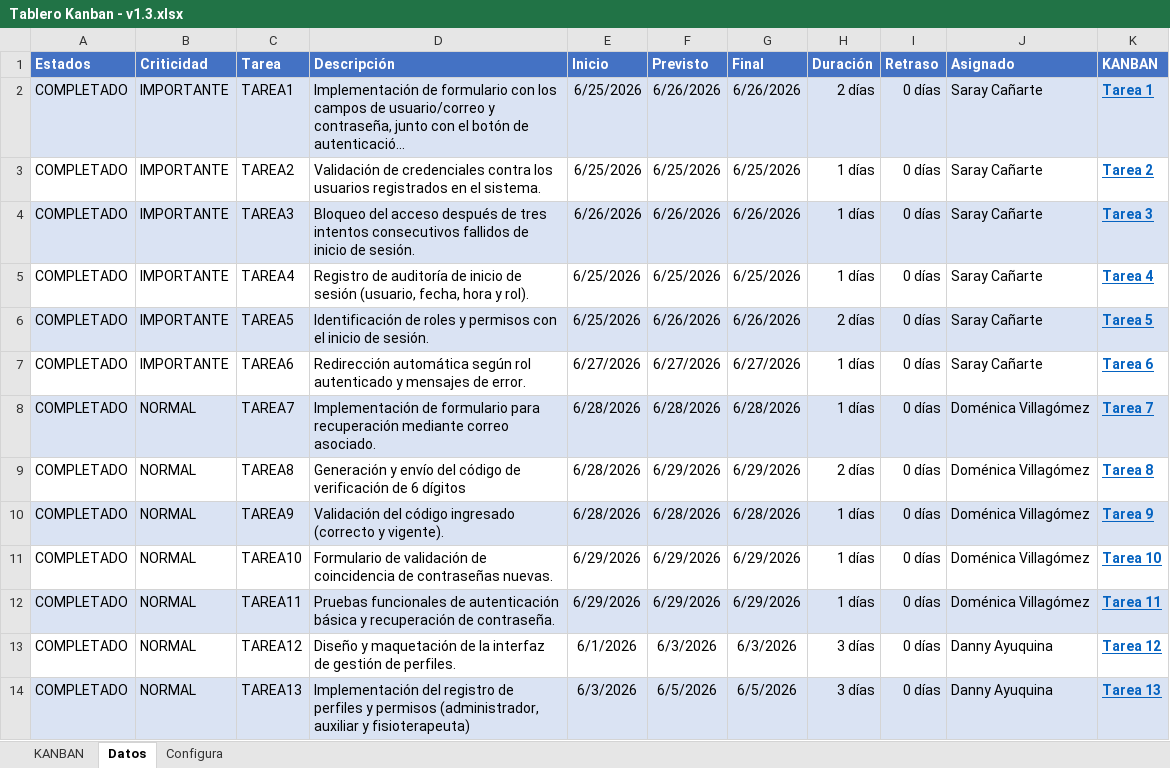
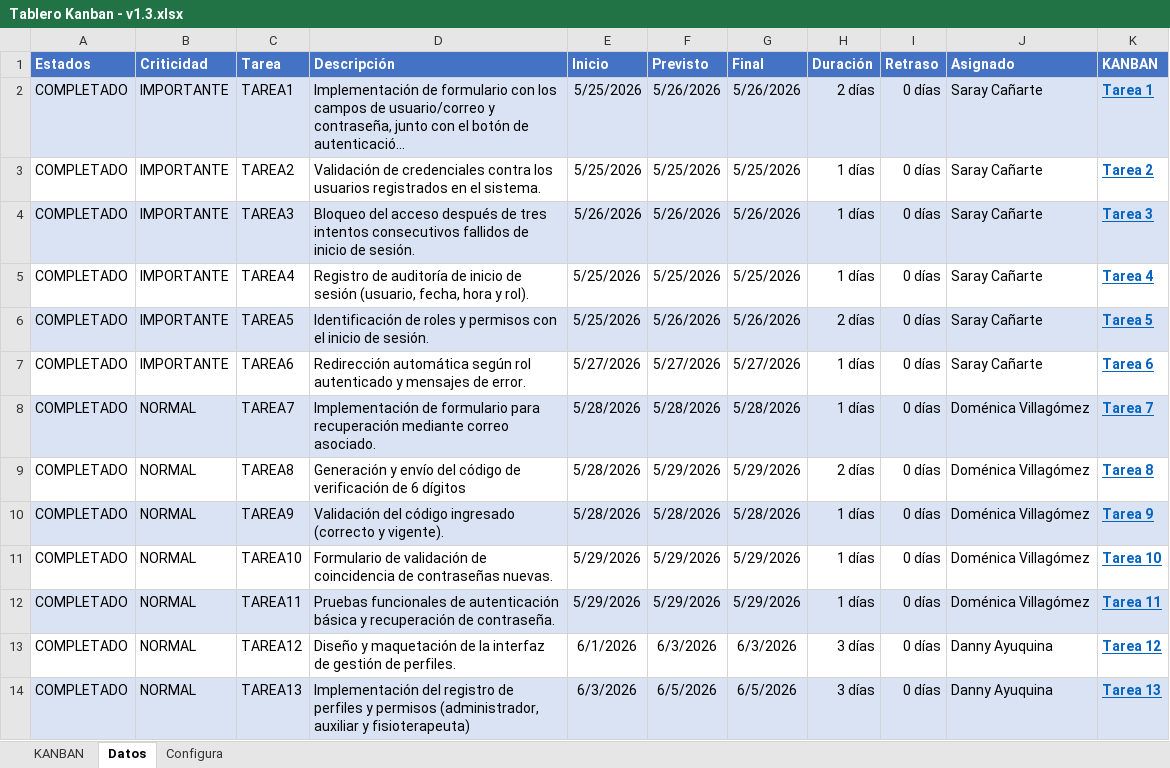
Before and after one commit to domenicole/30723_G3_ADSW, an Excel workbook: Biblioteca-de-Trabajo/KANBAN/Tablero Kanban - v1.3.xlsx, sheet Datos, drawn as a sheet; only a part is shown; long unchanged cells end in …; values as stored, in another font and other column widths than the file's, no borders; conditional formats not drawn; the diff covers the shown part only; the diff names each change by its address in the sheet, - before the commit and + after, or states it on an @@ line.

```diff
--- a/Biblioteca-de-Trabajo/KANBAN/Tablero Kanban - v1.3.xlsx (sheet Datos)
+++ b/Biblioteca-de-Trabajo/KANBAN/Tablero Kanban - v1.3.xlsx (sheet Datos)
-E2:E3 (Inicio): 6/25/2026
+E2:E3 (Inicio): 5/25/2026
-F2 (Previsto): 6/26/2026
+F2 (Previsto): 5/26/2026
-G2 (Final): 6/26/2026
+G2 (Final): 5/26/2026
-F3 (Previsto): 6/25/2026
+F3 (Previsto): 5/25/2026
-G3 (Final): 6/25/2026
+G3 (Final): 5/25/2026
-E4 (Inicio): 6/26/2026
+E4 (Inicio): 5/26/2026
-F4 (Previsto): 6/26/2026
+F4 (Previsto): 5/26/2026
-G4 (Final): 6/26/2026
+G4 (Final): 5/26/2026
-E5:E6 (Inicio): 6/25/2026
+E5:E6 (Inicio): 5/25/2026
-F5 (Previsto): 6/25/2026
+F5 (Previsto): 5/25/2026
-G5 (Final): 6/25/2026
+G5 (Final): 5/25/2026
-F6 (Previsto): 6/26/2026
+F6 (Previsto): 5/26/2026
-G6 (Final): 6/26/2026
+G6 (Final): 5/26/2026
-E7 (Inicio): 6/27/2026
+E7 (Inicio): 5/27/2026
-F7 (Previsto): 6/27/2026
+F7 (Previsto): 5/27/2026
-G7 (Final): 6/27/2026
+G7 (Final): 5/27/2026
-E8:E10 (Inicio): 6/28/2026
+E8:E10 (Inicio): 5/28/2026
-F8 (Previsto): 6/28/2026
+F8 (Previsto): 5/28/2026
-G8 (Final): 6/28/2026
+G8 (Final): 5/28/2026
-F9 (Previsto): 6/29/2026
+F9 (Previsto): 5/29/2026
-G9 (Final): 6/29/2026
+G9 (Final): 5/29/2026
-F10 (Previsto): 6/28/2026
+F10 (Previsto): 5/28/2026
-G10 (Final): 6/28/2026
+G10 (Final): 5/28/2026
-E11:E12 (Inicio): 6/29/2026
+E11:E12 (Inicio): 5/29/2026
-F11:F12 (Previsto): 6/29/2026
+F11:F12 (Previsto): 5/29/2026
-G11:G12 (Final): 6/29/2026
+G11:G12 (Final): 5/29/2026
```
Also changed, not shown: 17 edited cells elsewhere in this sheet, sheet KANBAN, formulas that keep their value.
